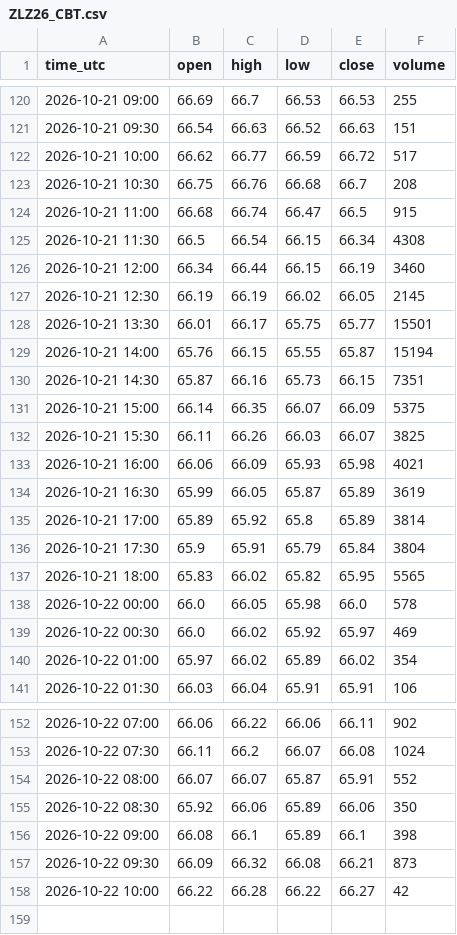
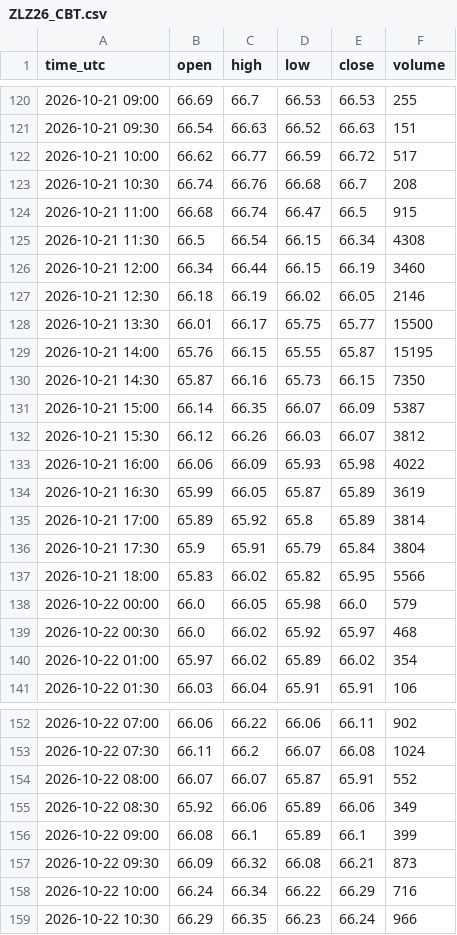
Before and after one commit to madkffs/vegoil-data, a CSV file: data/intraday/ZLZ26_CBT.csv, drawn as a sheet; only a part is shown, gaps mark what is left out; the diff covers the shown part only.

```diff
--- a/data/intraday/ZLZ26_CBT.csv
+++ b/data/intraday/ZLZ26_CBT.csv
@@ -122,3 +122,3 @@ time_utc,open,high,low,close,volume
 2026-10-21 10:00,66.62,66.77,66.59,66.72,517
-2026-10-21 10:30,66.75,66.76,66.68,66.7,208
+2026-10-21 10:30,66.74,66.76,66.68,66.7,208
 2026-10-21 11:00,66.68,66.74,66.47,66.5,915
@@ -126,9 +126,9 @@ time_utc,open,high,low,close,volume
 2026-10-21 12:00,66.34,66.44,66.15,66.19,3460
-2026-10-21 12:30,66.19,66.19,66.02,66.05,2145
-2026-10-21 13:30,66.01,66.17,65.75,65.77,15501
-2026-10-21 14:00,65.76,66.15,65.55,65.87,15194
-2026-10-21 14:30,65.87,66.16,65.73,66.15,7351
-2026-10-21 15:00,66.14,66.35,66.07,66.09,5375
-2026-10-21 15:30,66.11,66.26,66.03,66.07,3825
-2026-10-21 16:00,66.06,66.09,65.93,65.98,4021
+2026-10-21 12:30,66.18,66.19,66.02,66.05,2146
+2026-10-21 13:30,66.01,66.17,65.75,65.77,15500
+2026-10-21 14:00,65.76,66.15,65.55,65.87,15195
+2026-10-21 14:30,65.87,66.16,65.73,66.15,7350
+2026-10-21 15:00,66.14,66.35,66.07,66.09,5387
+2026-10-21 15:30,66.12,66.26,66.03,66.07,3812
+2026-10-21 16:00,66.06,66.09,65.93,65.98,4022
 2026-10-21 16:30,65.99,66.05,65.87,65.89,3619
@@ -136,5 +136,5 @@ time_utc,open,high,low,close,volume
 2026-10-21 17:30,65.9,65.91,65.79,65.84,3804
-2026-10-21 18:00,65.83,66.02,65.82,65.95,5565
-2026-10-22 00:00,66.0,66.05,65.98,66.0,578
-2026-10-22 00:30,66.0,66.02,65.92,65.97,469
+2026-10-21 18:00,65.83,66.02,65.82,65.95,5566
+2026-10-22 00:00,66.0,66.05,65.98,66.0,579
+2026-10-22 00:30,66.0,66.02,65.92,65.97,468
 2026-10-22 01:00,65.97,66.02,65.89,66.02,354
@@ -154,5 +154,6 @@ time_utc,open,high,low,close,volume
 2026-10-22 08:00,66.07,66.07,65.87,65.91,552
-2026-10-22 08:30,65.92,66.06,65.89,66.06,350
-2026-10-22 09:00,66.08,66.1,65.89,66.1,398
+2026-10-22 08:30,65.92,66.06,65.89,66.06,349
+2026-10-22 09:00,66.08,66.1,65.89,66.1,399
 2026-10-22 09:30,66.09,66.32,66.08,66.21,873
-2026-10-22 10:00,66.22,66.28,66.22,66.27,42
+2026-10-22 10:00,66.24,66.34,66.22,66.29,716
+2026-10-22 10:30,66.29,66.35,66.23,66.24,966
```
Also changed, not shown: 35 edited cells elsewhere in this file, data/dalian.csv, data/intraday/BZ_F.csv, 50 other files.
